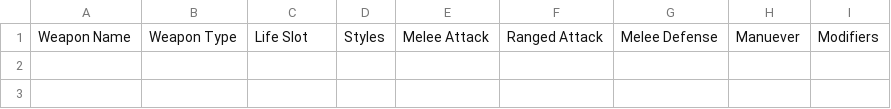
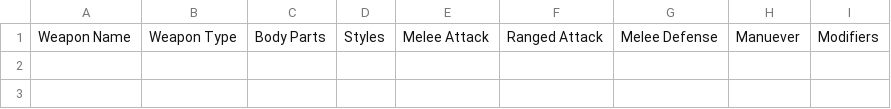
Before and after one commit to dantetam/world, a CSV file: res/items/world-weapons.csv, drawn as a sheet; only a part is shown.

```diff
--- a/res/items/world-weapons.csv
+++ b/res/items/world-weapons.csv
@@ -1,2 +1,2 @@
-Weapon Name,Weapon Type,Life Slot,Styles,Melee Attack,Ranged Attack,Melee Defense,Manuever,Modifiers
+Weapon Name,Weapon Type,Body Parts,Styles,Melee Attack,Ranged Attack,Melee Defense,Manuever,Modifiers
 ,,,,,,,,
```
Also changed, not shown: res/items/world-itemideas.csv, res/items/world-recipes.csv, 8 other files.
